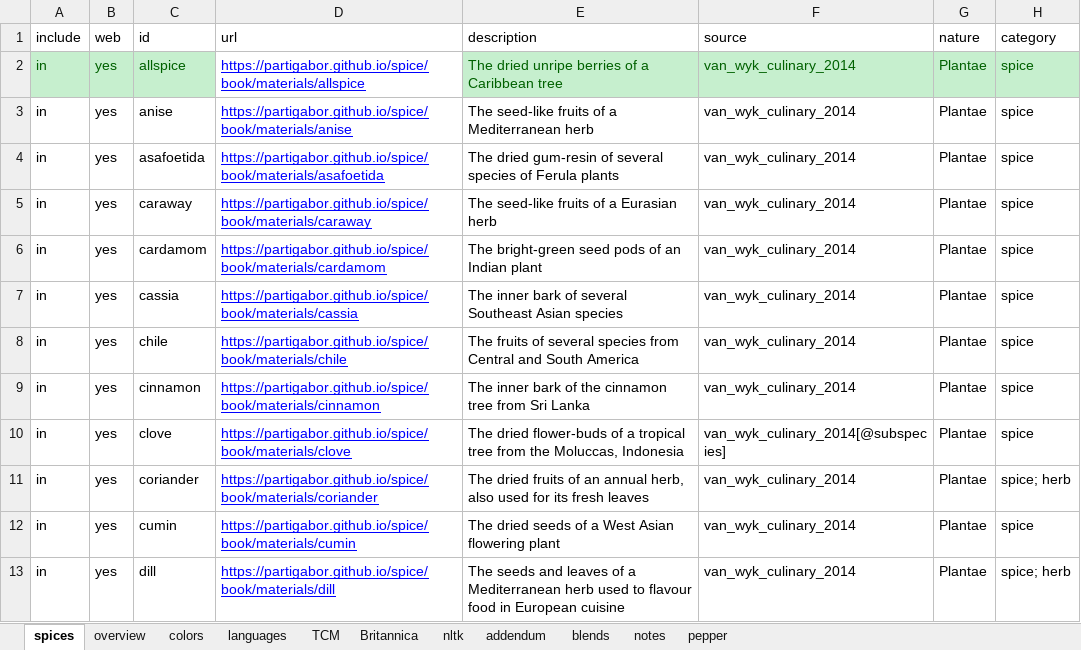
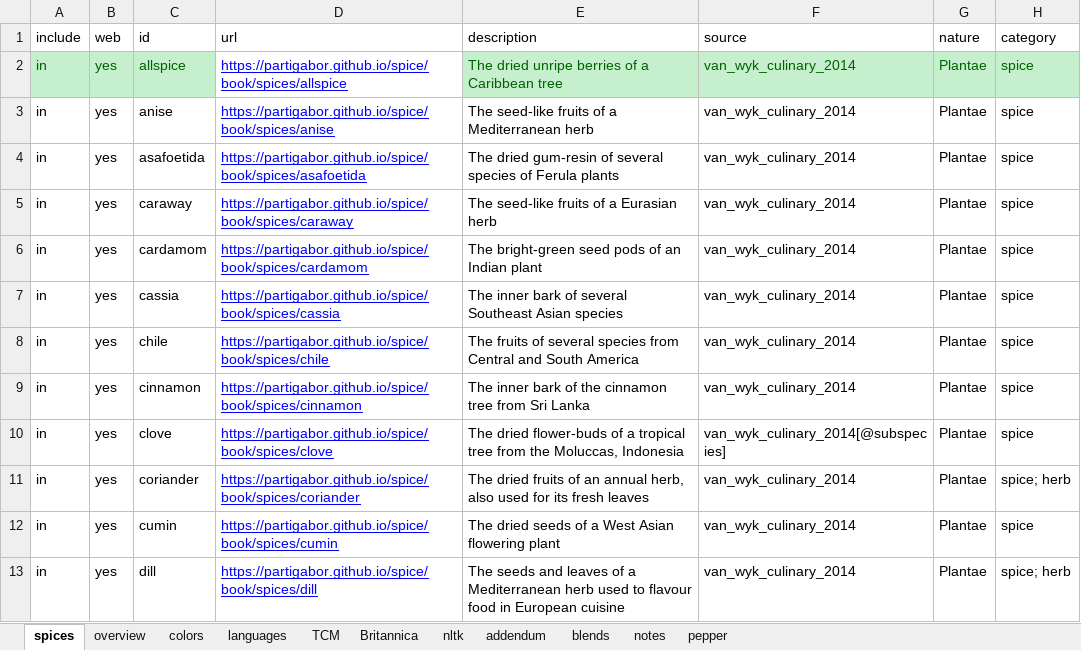
Before and after one commit to partigabor/spice-core, an Excel workbook: data/spices.xlsx, sheet spices, drawn as a sheet; only a part is shown; values as stored, in another font and other column widths than the file's, no borders; conditional formats and table styles not drawn; the diff covers the shown part only; the diff names each change by its address in the sheet, - before the commit and + after, or states it on an @@ line.

```diff
--- a/data/spices.xlsx (sheet spices)
+++ b/data/spices.xlsx (sheet spices)
-D2 (url): https://partigabor.github.io/spice/book/materials/allspice
+D2 (url): https://partigabor.github.io/spice/book/spices/allspice
-D3 (url): https://partigabor.github.io/spice/book/materials/anise
+D3 (url): https://partigabor.github.io/spice/book/spices/anise
-D4 (url): https://partigabor.github.io/spice/book/materials/asafoetida
+D4 (url): https://partigabor.github.io/spice/book/spices/asafoetida
-D5 (url): https://partigabor.github.io/spice/book/materials/caraway
+D5 (url): https://partigabor.github.io/spice/book/spices/caraway
-D6 (url): https://partigabor.github.io/spice/book/materials/cardamom
+D6 (url): https://partigabor.github.io/spice/book/spices/cardamom
-D7 (url): https://partigabor.github.io/spice/book/materials/cassia
+D7 (url): https://partigabor.github.io/spice/book/spices/cassia
-D8 (url): https://partigabor.github.io/spice/book/materials/chile
+D8 (url): https://partigabor.github.io/spice/book/spices/chile
-D9 (url): https://partigabor.github.io/spice/book/materials/cinnamon
+D9 (url): https://partigabor.github.io/spice/book/spices/cinnamon
-D10 (url): https://partigabor.github.io/spice/book/materials/clove
+D10 (url): https://partigabor.github.io/spice/book/spices/clove
-D11 (url): https://partigabor.github.io/spice/book/materials/coriander
+D11 (url): https://partigabor.github.io/spice/book/spices/coriander
-D12 (url): https://partigabor.github.io/spice/book/materials/cumin
+D12 (url): https://partigabor.github.io/spice/book/spices/cumin
-D13 (url): https://partigabor.github.io/spice/book/materials/dill
+D13 (url): https://partigabor.github.io/spice/book/spices/dill
```
Also changed, not shown: 12 edited cells elsewhere in this sheet, data/wiktionary/cinnamon_generated.xlsx, 2 other files.
